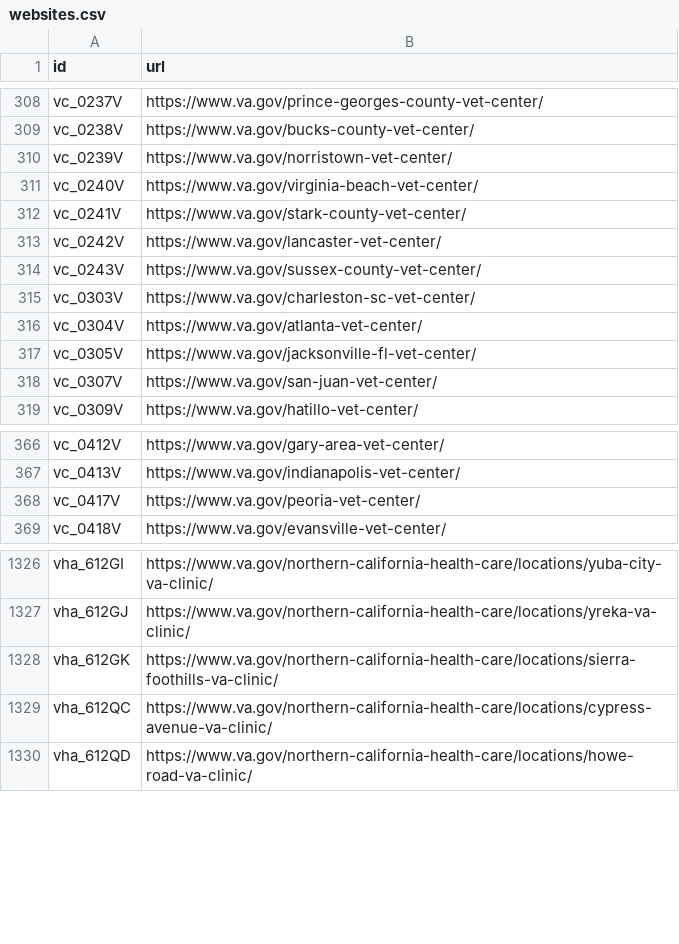
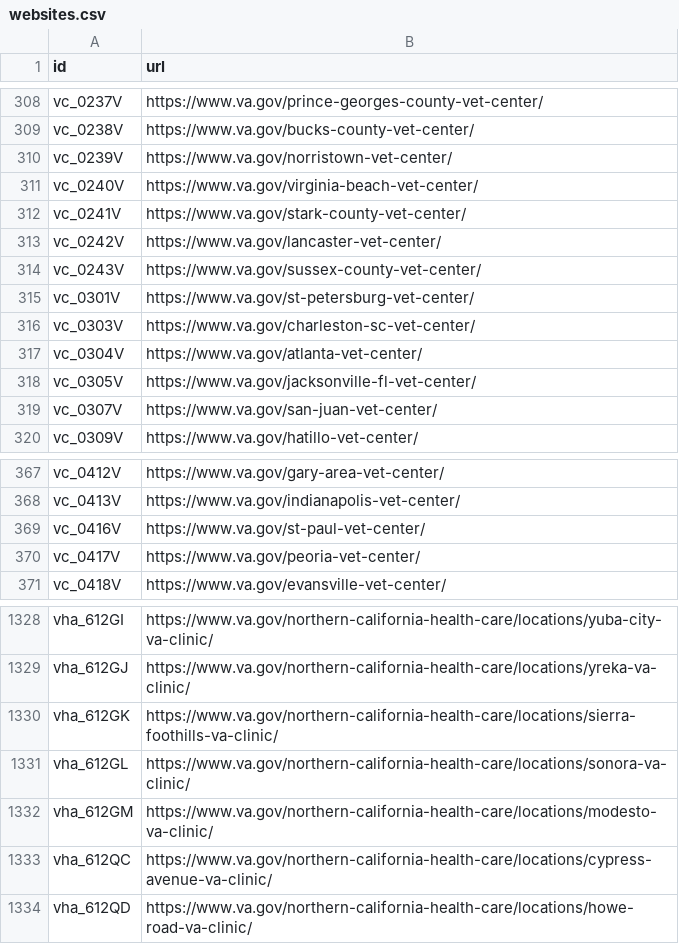
Before and after one commit to omahane/lighthouse-facilities, a CSV file: facilities/src/main/resources/websites.csv, drawn as a sheet; only a part is shown, gaps mark what is left out; the diff names each change by its address in the sheet, - before the commit and + after, or states it on an @@ line.

Commit message:
Updating URLs

```diff
--- a/facilities/src/main/resources/websites.csv
+++ b/facilities/src/main/resources/websites.csv
+row 315: vc_0301V | https://www.va.gov/st-petersburg-vet-center/
+row 369: vc_0416V | https://www.va.gov/st-paul-vet-center/
+row 1331: vha_612GL | https://www.va.gov/northern-california-health-care/locations/sonora-va-clinic/
+row 1332: vha_612GM | https://www.va.gov/northern-california-health-care/locations/modesto-va-clinic/
```
